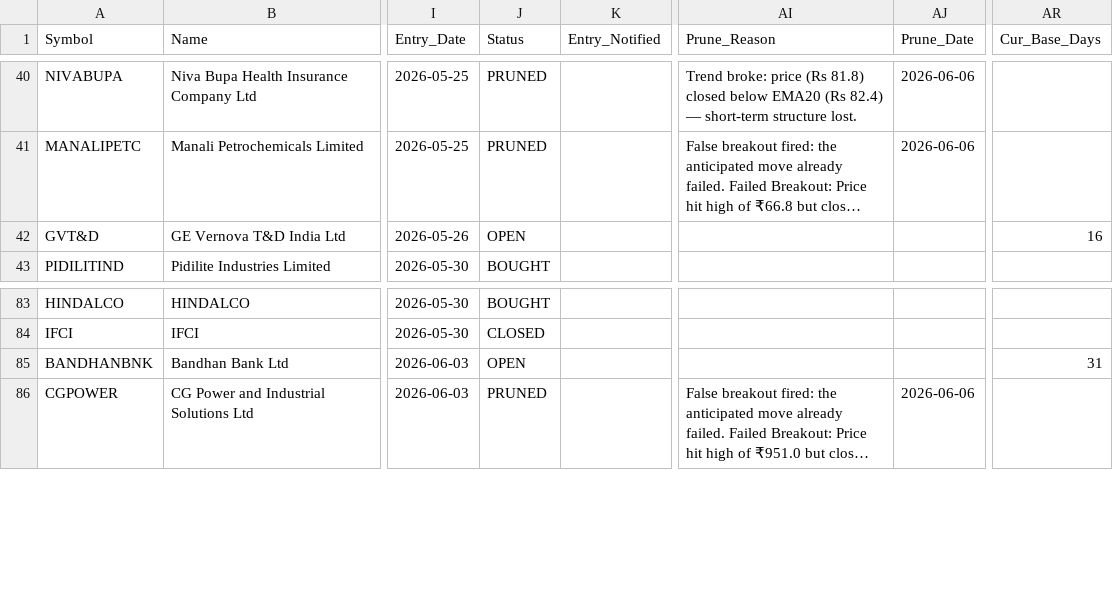
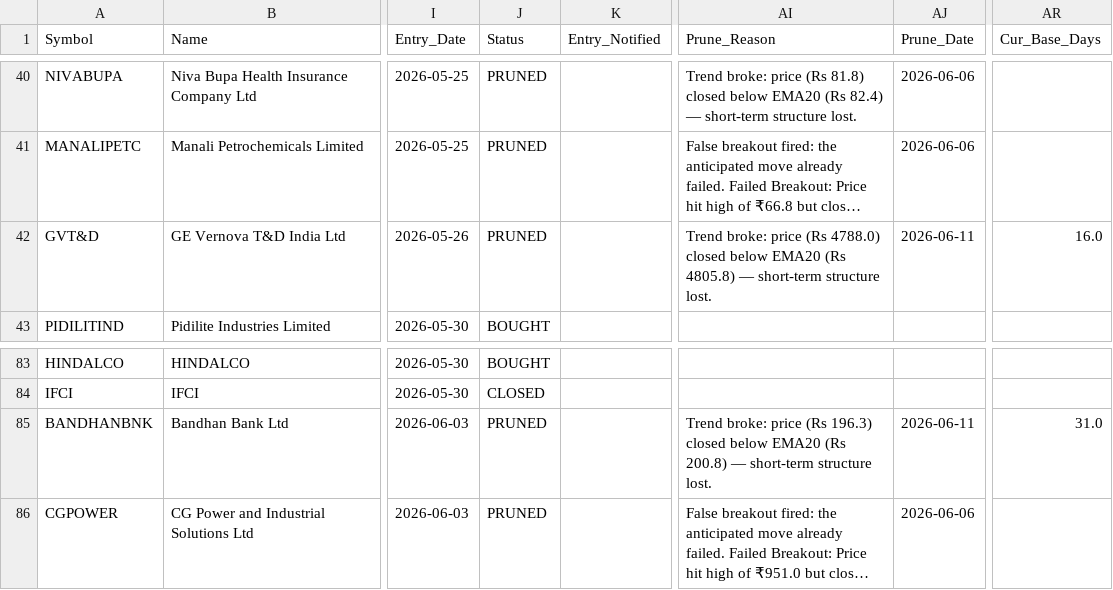
Before and after one commit to AbhiAbhiAbhi/swing-sentinel, a CSV file: data/positions.csv, drawn as a sheet; only a part is shown, gaps mark what is left out; long unchanged cells end in …; the diff covers the shown part only; the diff names each change by its address in the sheet, - before the commit and + after, or states it on an @@ line.

```diff
--- a/data/positions.csv
+++ b/data/positions.csv
-J42 (Status): OPEN
+J42 (Status): PRUNED
-AI42 (Prune_Reason): (empty)
+AI42 (Prune_Reason): Trend broke: price (Rs 4788.0) closed below EMA20 (Rs 4805.8) — short-term structure lost.
-AJ42 (Prune_Date): (empty)
+AJ42 (Prune_Date): 2026-06-11
-AR42 (Cur_Base_Days): 16
+AR42 (Cur_Base_Days): 16.0
-J85 (Status): OPEN
+J85 (Status): PRUNED
-AI85 (Prune_Reason): (empty)
+AI85 (Prune_Reason): Trend broke: price (Rs 196.3) closed below EMA20 (Rs 200.8) — short-term structure lost.
-AJ85 (Prune_Date): (empty)
+AJ85 (Prune_Date): 2026-06-11
-AR85 (Cur_Base_Days): 31
+AR85 (Cur_Base_Days): 31.0
```
Also changed, not shown: 64 edited cells elsewhere in this file.
